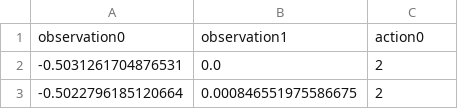
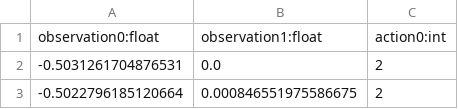
Before and after one commit to ducktalez/plagih, a CSV file: mountaincar/karoo_files/behaviour_samples.csv, drawn as a sheet; only a part is shown; removed rows and columns are numbered as before the commit, all else as after; the diff names each change by its address in the sheet, - before the commit and + after, or states it on an @@ line.

Commit message:
Karoo: - Point mutation für node_modify Programme funktionieren

```diff
--- a/mountaincar/karoo_files/behaviour_samples.csv
+++ b/mountaincar/karoo_files/behaviour_samples.csv
-row 1: observation0 | observation1 | action0
+row 1: observation0:float | observation1:float | action0:int
```
Also changed, not shown: mountaincar/karoo_files/test2_tree.csv, mountaincar/karoo_files/test_tree.csv, 13 other files.
